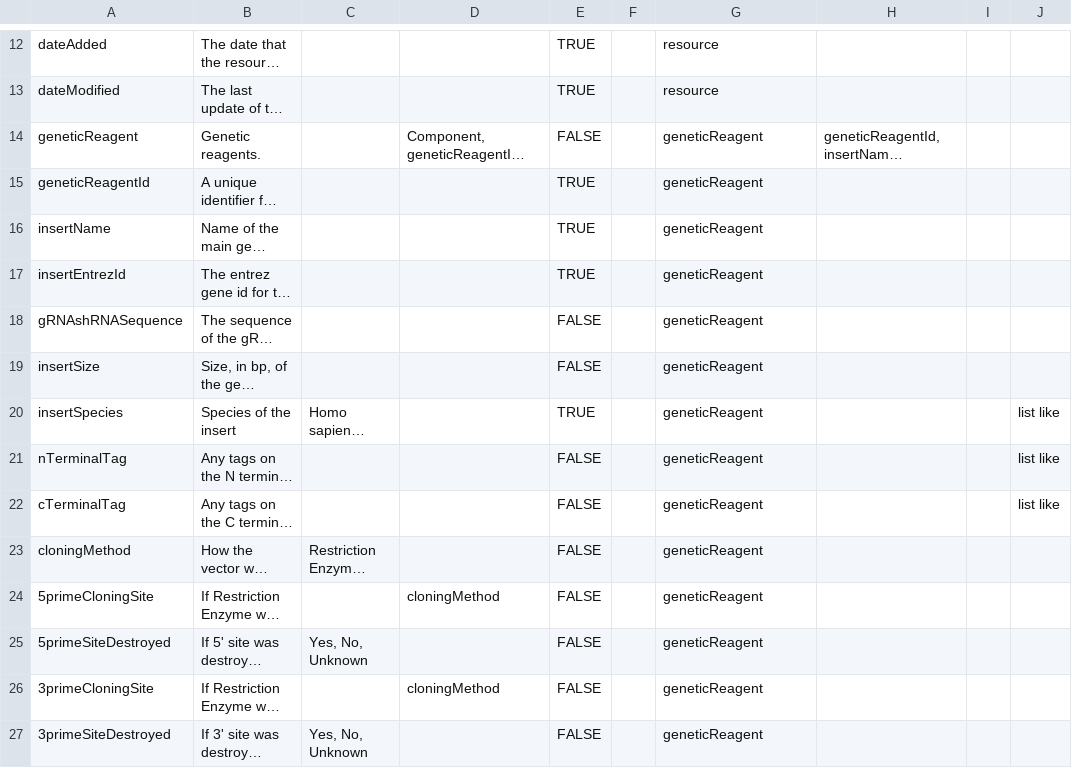
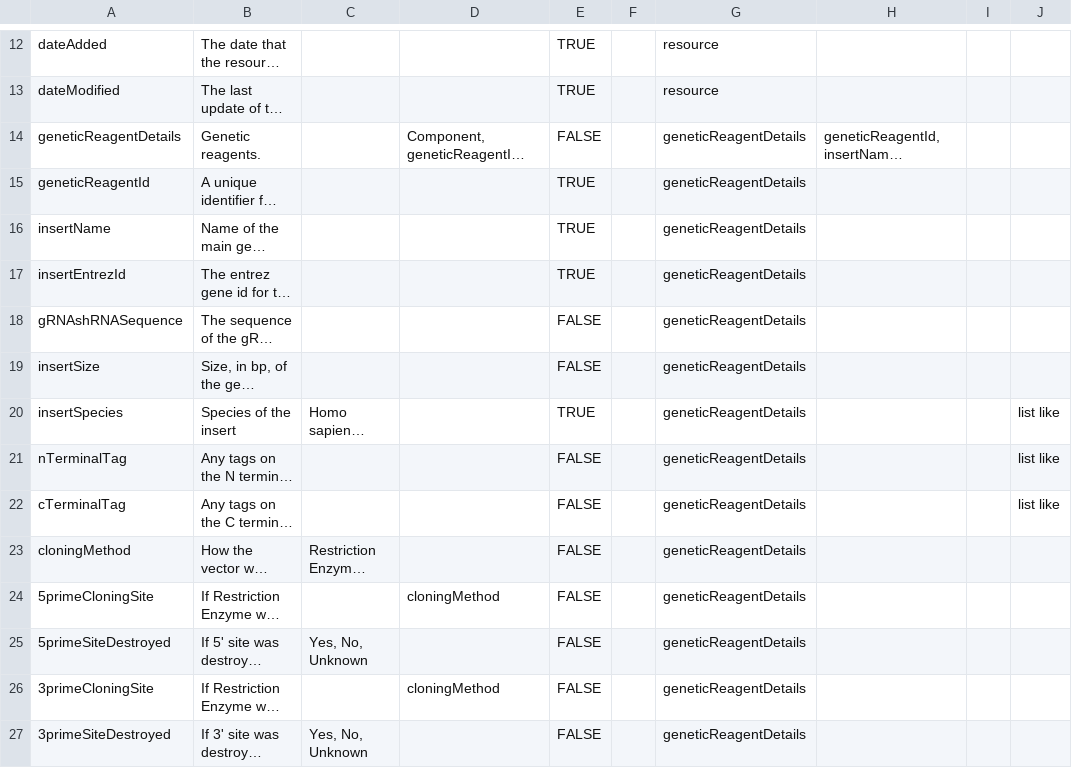
Before and after one commit to nf-osi/nf-research-tools-schema, a CSV file: nf_research_tools.rdb.model.csv, drawn as a sheet; only a part is shown, gaps mark what is left out; long unchanged cells end in …; the diff covers the shown part only; the diff names each change by its address in the sheet, - before the commit and + after, or states it on an @@ line.

Commit message:
rename tool details tables
this is to avoid collision of resourceType valid values and tool-type-components

```diff
--- a/nf_research_tools.rdb.model.csv
+++ b/nf_research_tools.rdb.model.csv
-A14: geneticReagent
+A14: geneticReagentDetails
-G14:G27: geneticReagent
+G14:G27: geneticReagentDetails
```
Also changed, not shown: 72 edited cells elsewhere in this file.
